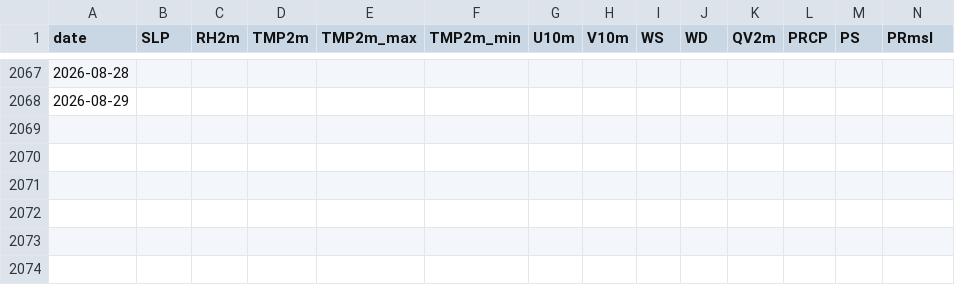
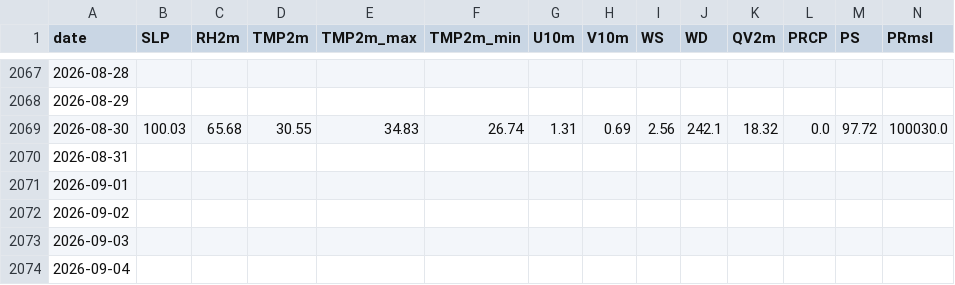
Before and after one commit to souravk03/HQNN-live-multicity, a CSV file: hqnn live pk/data/delhi/nasa_cache.csv, drawn as a sheet; only a part is shown, gaps mark what is left out; rows hold the shown columns only; the diff names each change by its address in the sheet, - before the commit and + after, or states it on an @@ line.

```diff
--- a/hqnn live pk/data/delhi/nasa_cache.csv
+++ b/hqnn live pk/data/delhi/nasa_cache.csv
+row 2069: 2026-08-30 | 100.03 | 65.68 | 30.55 | 34.83 | 26.74 | 1.31 | 0.69 | 2.56 | 242.1 | 18.32 | 0.0 | 97.72 | 100030.0
+row 2070: 2026-08-31
+row 2071: 2026-09-01
+row 2072: 2026-09-02
+row 2073: 2026-09-03
+row 2074: 2026-09-04
```
Also changed, not shown: hqnn live pk/data/chennai/nasa_cache.csv, hqnn live pk/data/chennai/openmeteo_cache.csv, 54 other files.
